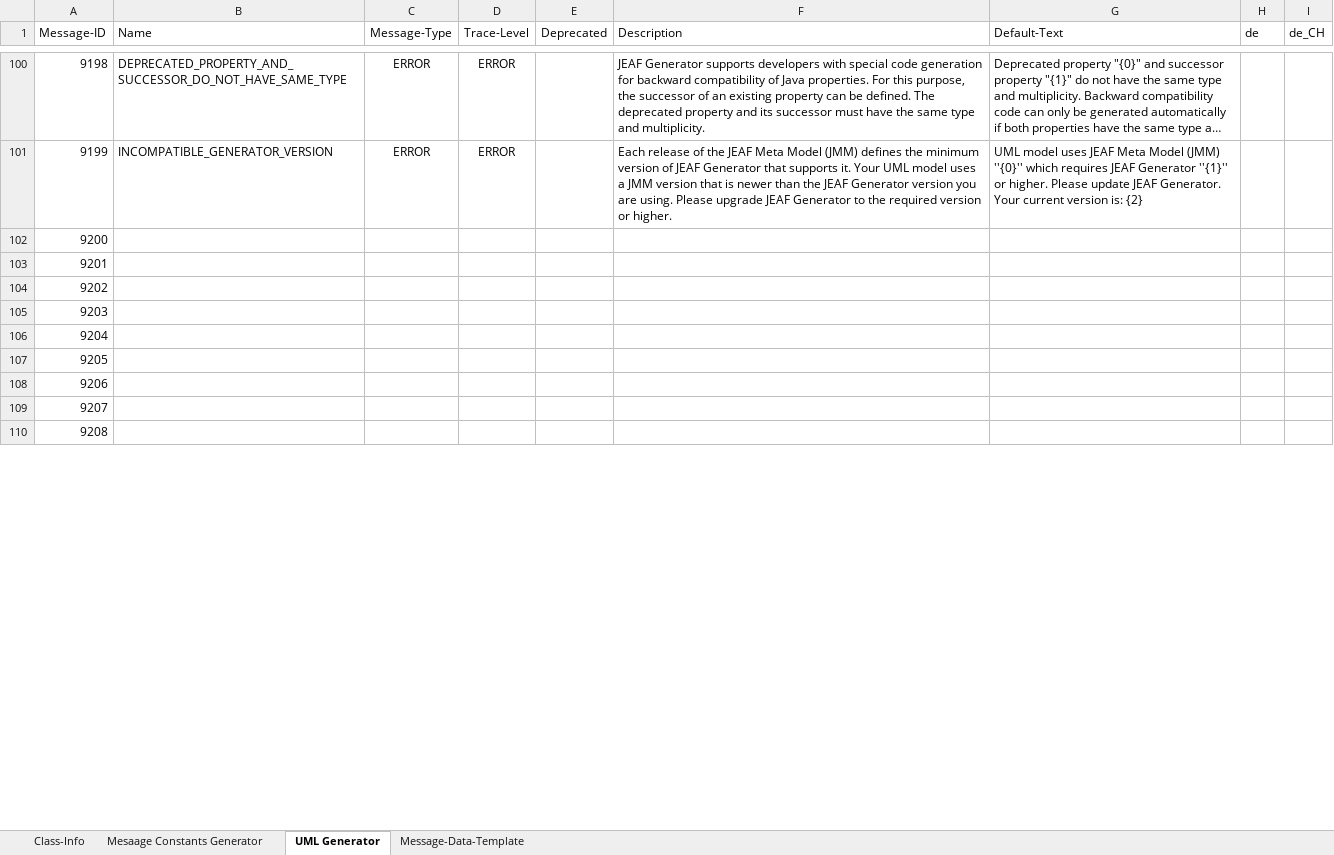
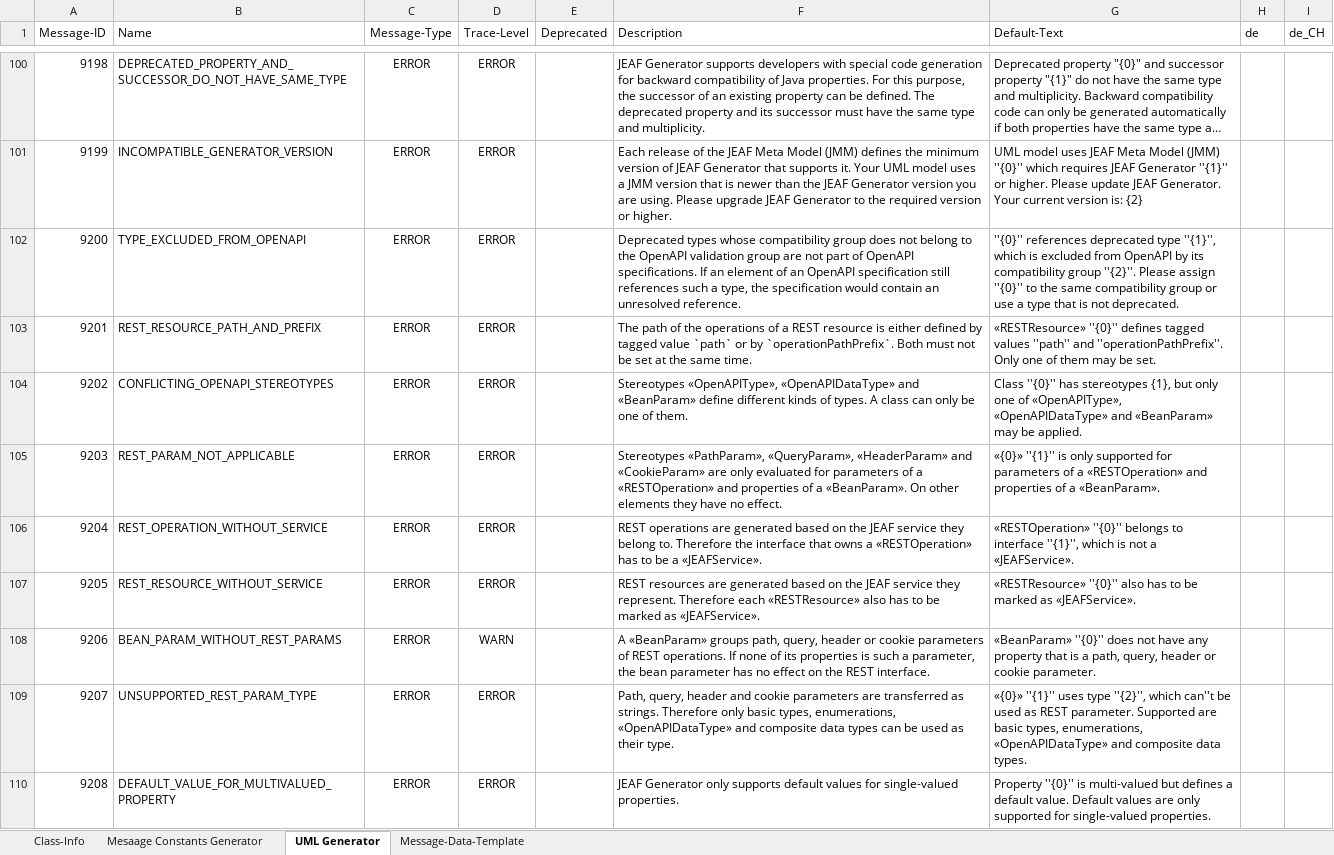
Before and after one commit to anaptecs/jeaf-generator-messages, an Excel workbook: jeaf-generator-messages/src/main/resources/JEAFGeneratorMessages.xlsx, sheet UML Generator, drawn as a sheet; only a part is shown, gaps mark what is left out; long unchanged cells end in …; values as stored, in another font and other column widths than the file's, no borders; table styles not drawn; the diff covers the shown part only; the diff names each change by its address in the sheet, - before the commit and + after, or states it on an @@ line.

Commit message:
Added error messages 9200 - 9217

```diff
--- a/jeaf-generator-messages/src/main/resources/JEAFGeneratorMessages.xlsx (sheet UML Generator)
+++ b/jeaf-generator-messages/src/main/resources/JEAFGeneratorMessages.xlsx (sheet UML Generator)
-B102 (Name): (empty)
+B102 (Name): TYPE_EXCLUDED_FROM_OPENAPI
-C102:C110 (Message-Type): (empty)
+C102:C110 (Message-Type): ERROR
-D102:D107 (Trace-Level): (empty)
+D102:D107 (Trace-Level): ERROR
-F102 (Description): (empty)
+F102 (Description): Deprecated types whose compatibility group does not belong to the OpenAPI validation group are not part of OpenAPI specifications. If an element of an OpenAPI specification still references such a type, the specification would contain an unresolved reference.
-G102 (Default-Text): (empty)
+G102 (Default-Text): ''{0}'' references deprecated type ''{1}'', which is excluded from OpenAPI by its compatibility group ''{2}''. Please assign ''{0}'' to the same compatibility group or use a type that is not deprecated.
-B103 (Name): (empty)
+B103 (Name): REST_RESOURCE_PATH_AND_PREFIX
-F103 (Description): (empty)
+F103 (Description): The path of the operations of a REST resource is either defined by tagged value `path` or by `operationPathPrefix`. Both must not be set at the same time.
-G103 (Default-Text): (empty)
+G103 (Default-Text): «RESTResource» ''{0}'' defines tagged values ''path'' and ''operationPathPrefix''. Only one of them may be set.
-B104 (Name): (empty)
+B104 (Name): CONFLICTING_OPENAPI_STEREOTYPES
-F104 (Description): (empty)
+F104 (Description): Stereotypes «OpenAPIType», «OpenAPIDataType» and «BeanParam» define different kinds of types. A class can only be one of them.
-G104 (Default-Text): (empty)
+G104 (Default-Text): Class ''{0}'' has stereotypes {1}, but only one of «OpenAPIType», «OpenAPIDataType» and «BeanParam» may be applied.
-B105 (Name): (empty)
+B105 (Name): REST_PARAM_NOT_APPLICABLE
-F105 (Description): (empty)
+F105 (Description): Stereotypes «PathParam», «QueryParam», «HeaderParam» and «CookieParam» are only evaluated for parameters of a «RESTOperation» and properties of a «BeanParam». On other elements they have no effect.
-G105 (Default-Text): (empty)
+G105 (Default-Text): «{0}» ''{1}'' is only supported for parameters of a «RESTOperation» and properties of a «BeanParam».
-B106 (Name): (empty)
+B106 (Name): REST_OPERATION_WITHOUT_SERVICE
-F106 (Description): (empty)
+F106 (Description): REST operations are generated based on the JEAF service they belong to. Therefore the interface that owns a «RESTOperation» has to be a «JEAFService».
-G106 (Default-Text): (empty)
+G106 (Default-Text): «RESTOperation» ''{0}'' belongs to interface ''{1}'', which is not a «JEAFService».
-B107 (Name): (empty)
+B107 (Name): REST_RESOURCE_WITHOUT_SERVICE
-F107 (Description): (empty)
+F107 (Description): REST resources are generated based on the JEAF service they represent. Therefore each «RESTResource» also has to be marked as «JEAFService».
-G107 (Default-Text): (empty)
+G107 (Default-Text): «RESTResource» ''{0}'' also has to be marked as «JEAFService».
-B108 (Name): (empty)
+B108 (Name): BEAN_PARAM_WITHOUT_REST_PARAMS
-D108 (Trace-Level): (empty)
+D108 (Trace-Level): WARN
-F108 (Description): (empty)
+F108 (Description): A «BeanParam» groups path, query, header or cookie parameters of REST operations. If none of its properties is such a parameter, the bean parameter has no effect on the REST interface.
-G108 (Default-Text): (empty)
+G108 (Default-Text): «BeanParam» ''{0}'' does not have any property that is a path, query, header or cookie parameter.
-B109 (Name): (empty)
+B109 (Name): UNSUPPORTED_REST_PARAM_TYPE
-D109:D110 (Trace-Level): (empty)
+D109:D110 (Trace-Level): ERROR
-F109 (Description): (empty)
+F109 (Description): Path, query, header and cookie parameters are transferred as strings. Therefore only basic types, enumerations, «OpenAPIDataType» and composite data types can be used as their type.
-G109 (Default-Text): (empty)
+G109 (Default-Text): «{0}» ''{1}'' uses type ''{2}'', which can''t be used as REST parameter. Supported are basic types, enumerations, «OpenAPIDataType» and composite data types.
-B110 (Name): (empty)
+B110 (Name): DEFAULT_VALUE_FOR_MULTIVALUED_PROPERTY
-F110 (Description): (empty)
+F110 (Description): JEAF Generator only supports default values for single-valued properties.
-G110 (Default-Text): (empty)
+G110 (Default-Text): Property ''{0}'' is multi-valued but defines a default value. Default values are only supported for single-valued properties.
```
Also changed, not shown: 45 edited cells elsewhere in this sheet, 2 other files.
